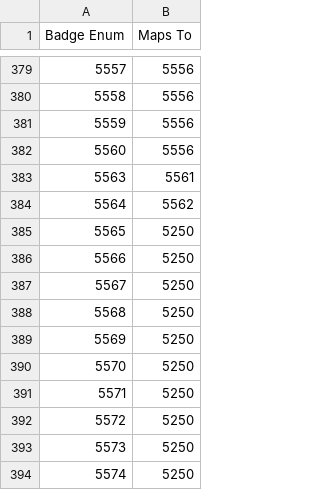
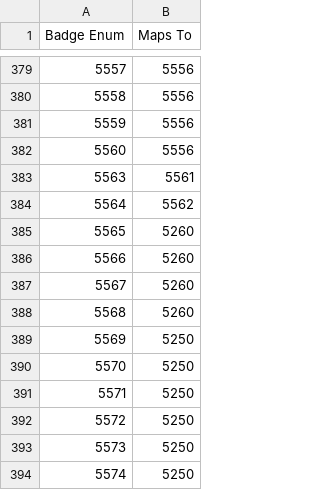
Before and after one commit to RetroJohn86/PoGo-Unpacked-APK, a CSV file: Unpacked Download/TextAsset/badge_alias.csv, drawn as a sheet; only a part is shown, gaps mark what is left out.

```diff
--- a/Unpacked Download/TextAsset/badge_alias.csv
+++ b/Unpacked Download/TextAsset/badge_alias.csv
@@ -384,6 +384,6 @@ Badge Enum,Maps To
 5564,5562
-5565,5250
-5566,5250
-5567,5250
-5568,5250
+5565,5260
+5566,5260
+5567,5260
+5568,5260
 5569,5250
```
Also changed, not shown: Unpacked Download/TextAsset/event_badge_settings.csv, 1 other file.
